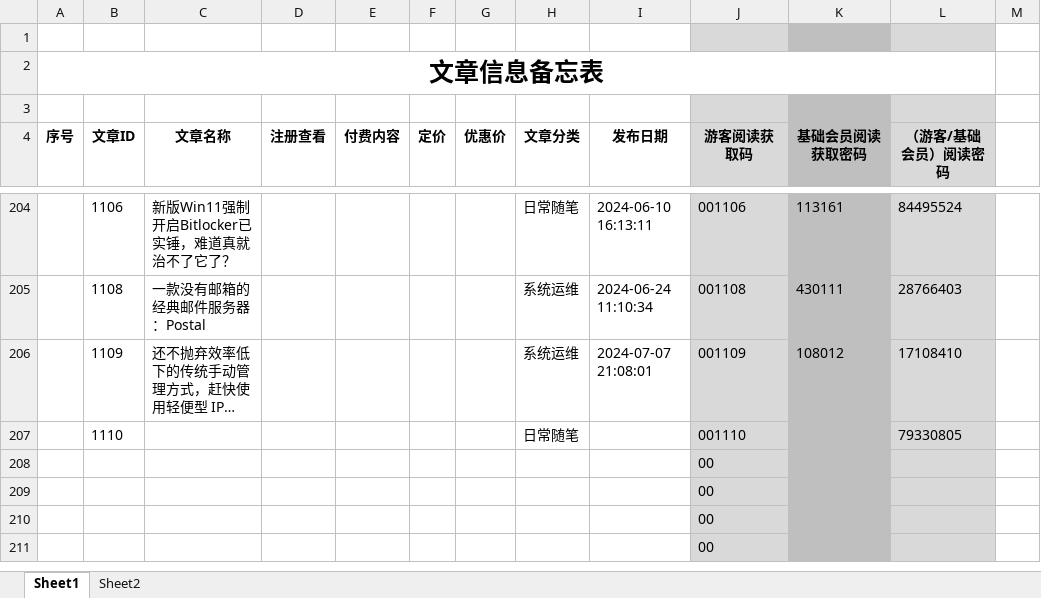
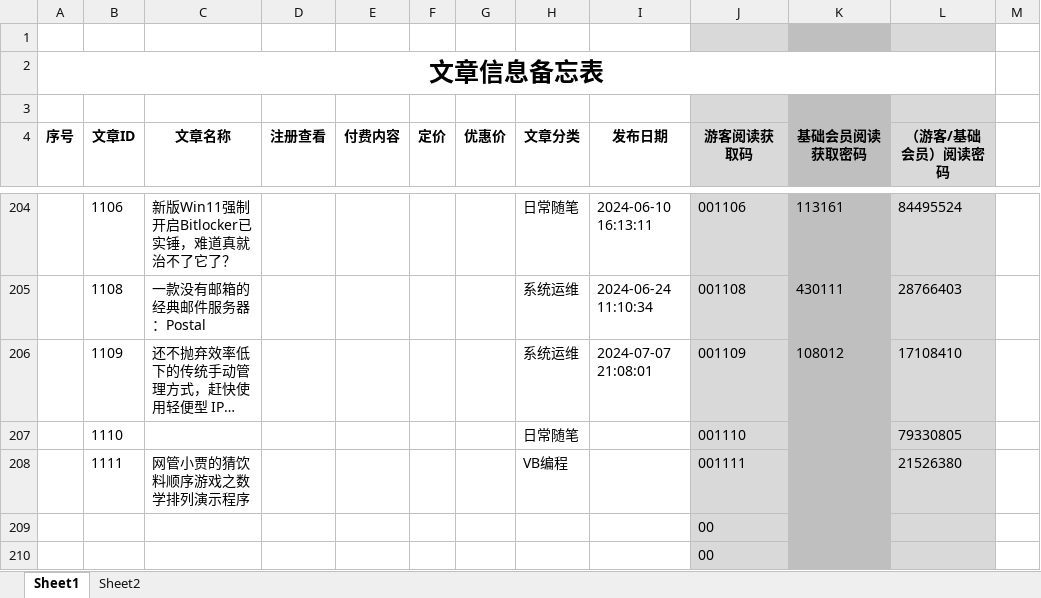
Before and after one commit to panxibei/writing, an Excel workbook: 11_付费课程/99.资料/文章信息备忘表.xlsx, sheet Sheet1, drawn as a sheet; only a part is shown, gaps mark what is left out; the shorter side is filled out with more unchanged rows; long unchanged cells end in …; values as stored, in another font and other column widths than the file's, no borders; conditional formats not drawn; removed rows and columns are numbered as before the commit, all else as after; the diff names each change by its address in the sheet, - before the commit and + after, or states it on an @@ line.

```diff
--- a/11_付费课程/99.资料/文章信息备忘表.xlsx (sheet Sheet1)
+++ b/11_付费课程/99.资料/文章信息备忘表.xlsx (sheet Sheet1)
-row 208:  |  |  |  |  |  |  |  |  | 00
+row 208:  | 1111 | 网管小贾的猜饮料顺序游戏之数学排列演示程序 |  |  |  |  | VB编程 |  | 001111 |  | 21526380
```
Also changed, not shown: 2 other files.
